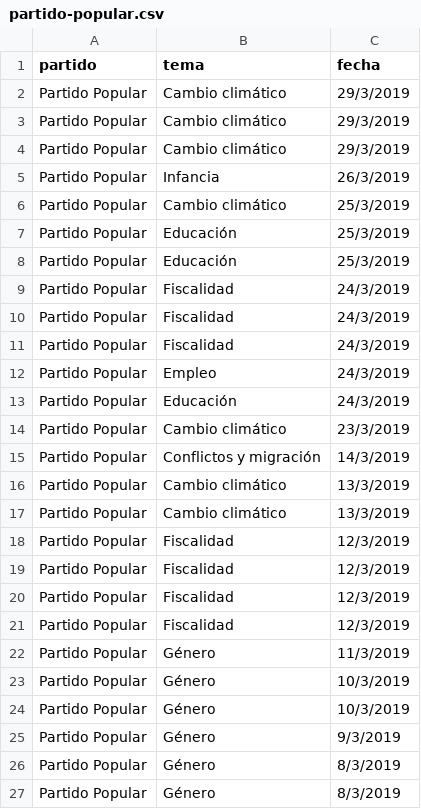
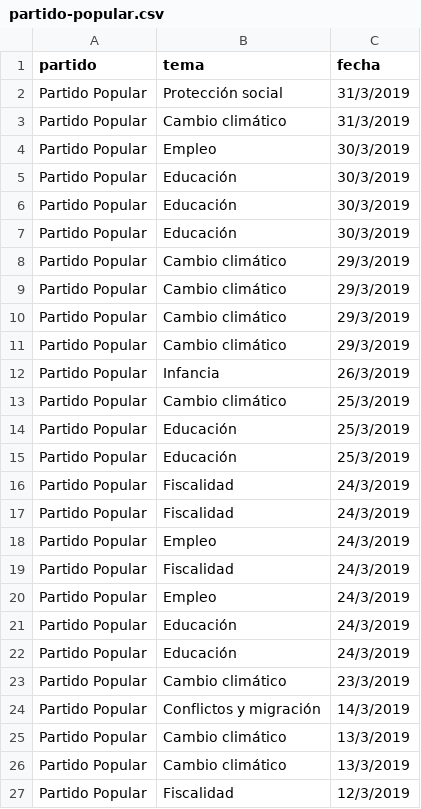
Before and after one commit to bislai/lab, a CSV file: poletika/partidos/partido-popular/partido-popular.csv, drawn as a sheet; only a part is shown; the shorter side is filled out with more unchanged rows; the diff names each change by its address in the sheet, - before the commit and + after, or states it on an @@ line.

Commit message:
update poletika API and datasets | date: '02-04-2019'

```diff
--- a/poletika/partidos/partido-popular/partido-popular.csv
+++ b/poletika/partidos/partido-popular/partido-popular.csv
+row 2: Partido Popular | Protección social | 31/3/2019
+row 3: Partido Popular | Cambio climático | 31/3/2019
+row 4: Partido Popular | Empleo | 30/3/2019
+row 5: Partido Popular | Educación | 30/3/2019
+row 6: Partido Popular | Educación | 30/3/2019
+row 7: Partido Popular | Educación | 30/3/2019
+row 8: Partido Popular | Cambio climático | 29/3/2019
+row 18: Partido Popular | Empleo | 24/3/2019
+row 21: Partido Popular | Educación | 24/3/2019
```
Also changed, not shown: poletika/partidos/ciudadanos/ciudadanos.csv, poletika/partidos/partido-socialista/partido-socialista.csv, 23 other files.
